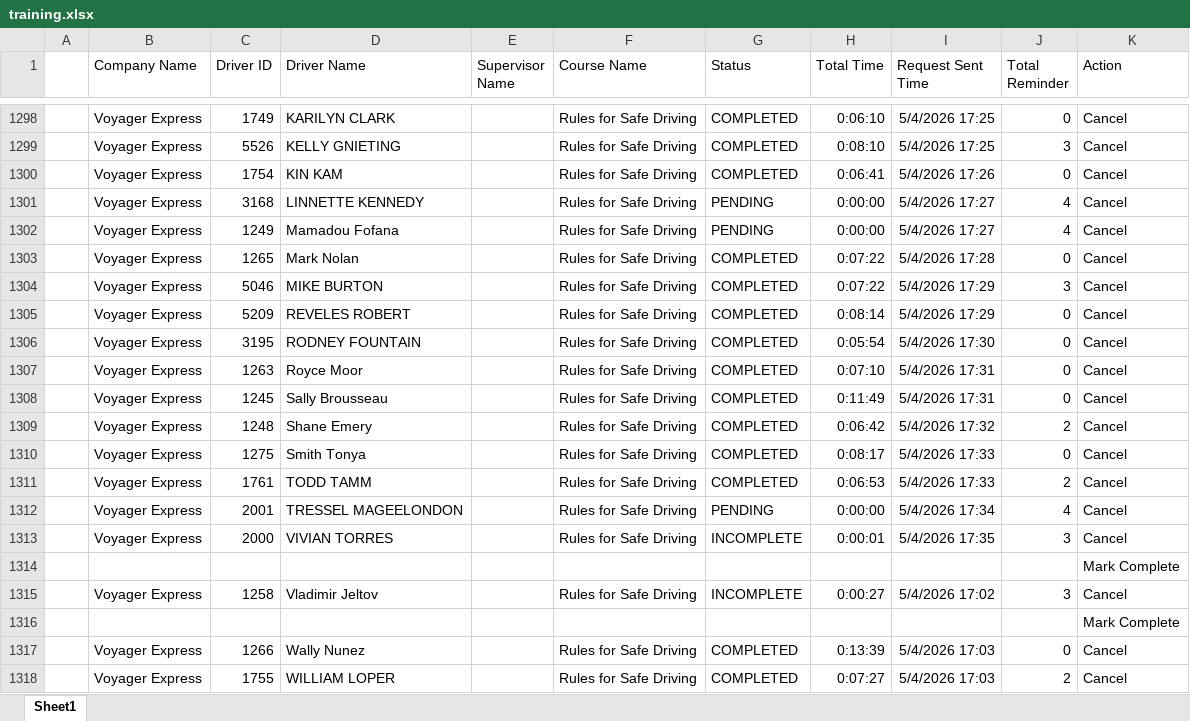
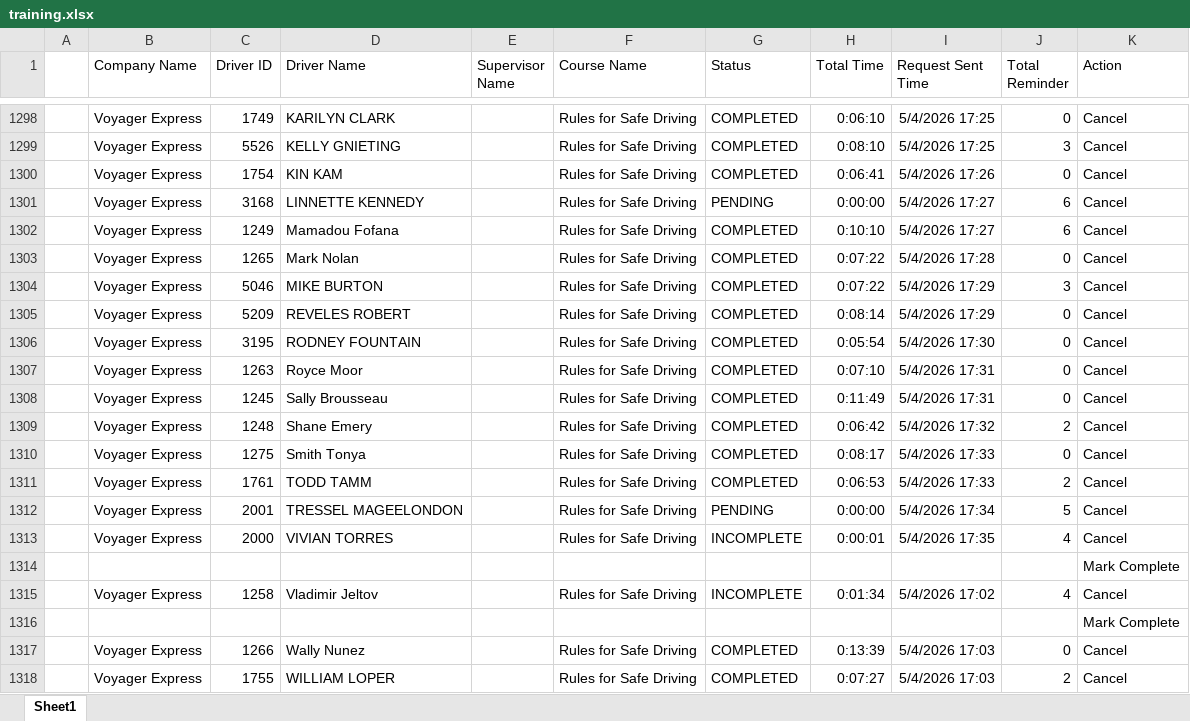
Before and after one commit to jmullins-DEN/voyager, an Excel workbook: training.xlsx, sheet Sheet1, drawn as a sheet; only a part is shown, gaps mark what is left out; values as stored, in another font and other column widths than the file's, no borders; the diff covers the shown part only; the diff names each change by its address in the sheet, - before the commit and + after, or states it on an @@ line.

```diff
--- a/training.xlsx (sheet Sheet1)
+++ b/training.xlsx (sheet Sheet1)
-J1301:J1302 (Total Reminder): 4
+J1301:J1302 (Total Reminder): 6
-G1302 (Status): PENDING
+G1302 (Status): COMPLETED
-H1302 (Total Time): 0:00:00
+H1302 (Total Time): 0:10:10
-J1312 (Total Reminder): 4
+J1312 (Total Reminder): 5
-J1313 (Total Reminder): 3
+J1313 (Total Reminder): 4
-H1315 (Total Time): 0:00:27
+H1315 (Total Time): 0:01:34
-J1315 (Total Reminder): 3
+J1315 (Total Reminder): 4
```
Also changed, not shown: 43 added rows elsewhere in this sheet, camera_events.xlsx.
